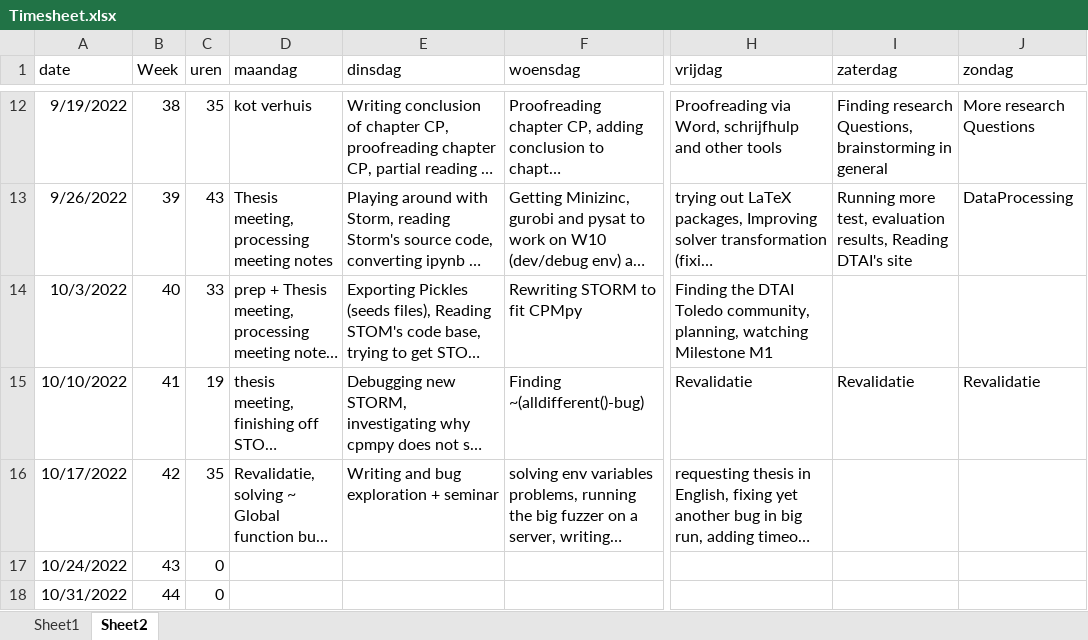
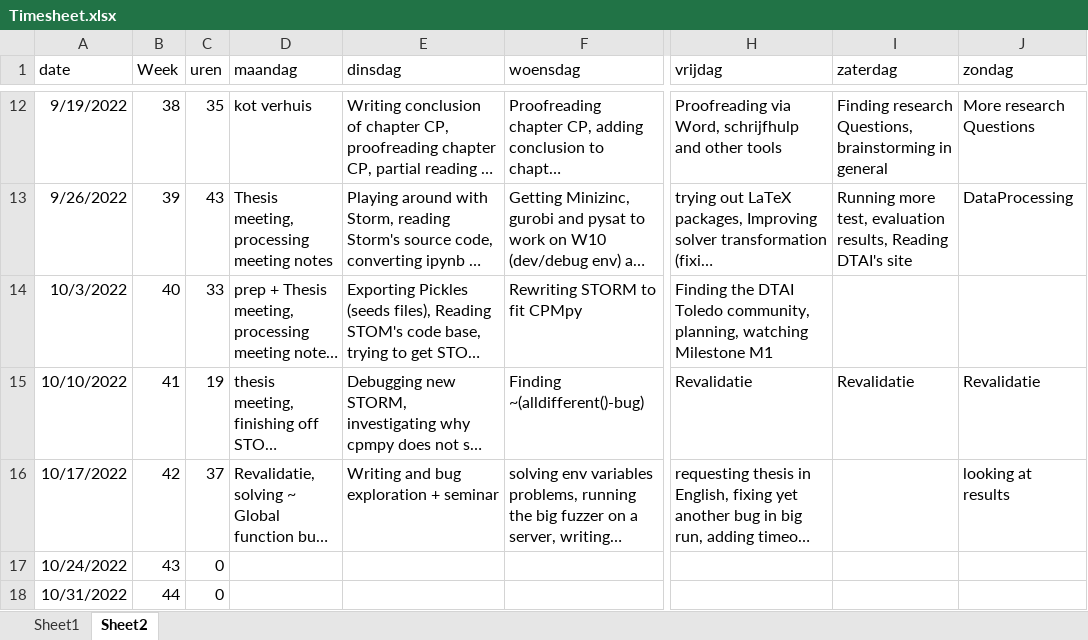
Before and after one commit to rubenkindt/Masterproef-paper-RubenKindt, an Excel workbook: Timesheet.xlsx, sheet Sheet2, drawn as a sheet; only a part is shown, gaps mark what is left out; long unchanged cells end in …; values as stored, in another font and other column widths than the file's, no borders; the diff names each change by its address in the sheet, - before the commit and + after, or states it on an @@ line.

```diff
--- a/Timesheet.xlsx (sheet Sheet2)
+++ b/Timesheet.xlsx (sheet Sheet2)
-C16 (uren): 35
+C16 (uren): 37
-J16 (zondag): (empty)
+J16 (zondag): looking at results
```
Also changed, not shown: sheet Sheet1, charts or pictures, 3 other files.
